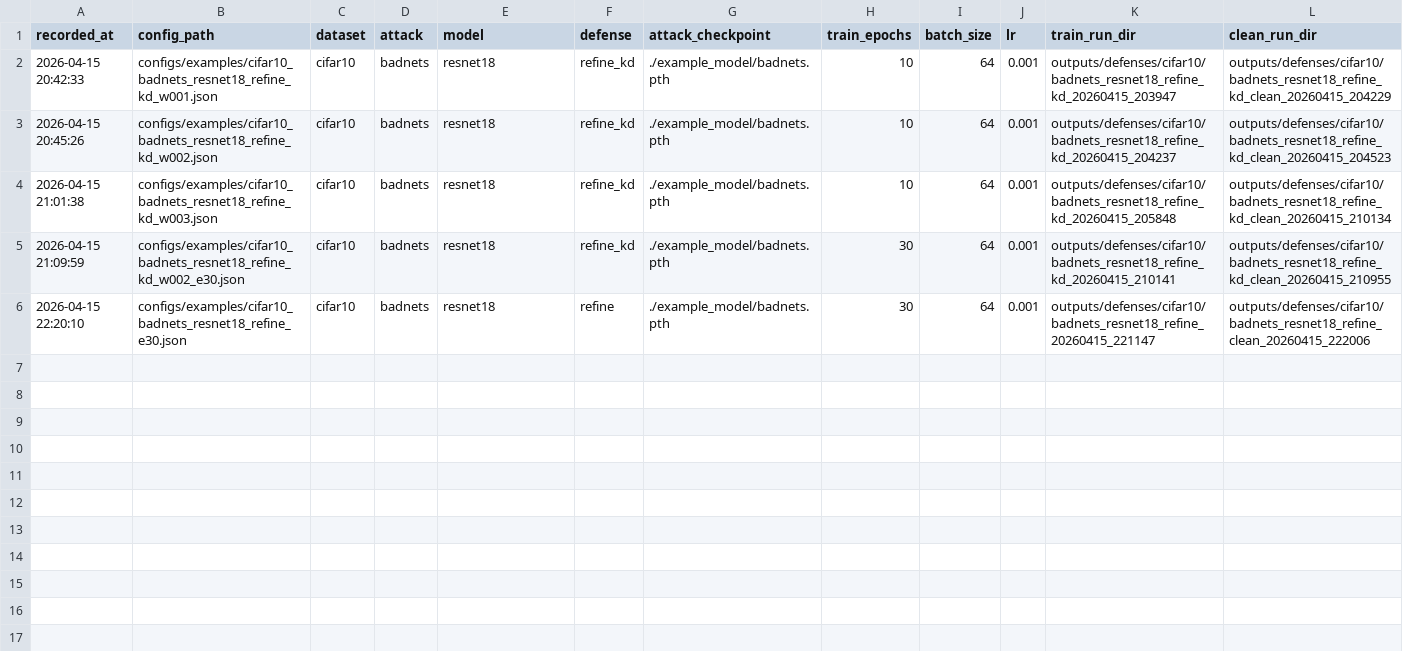
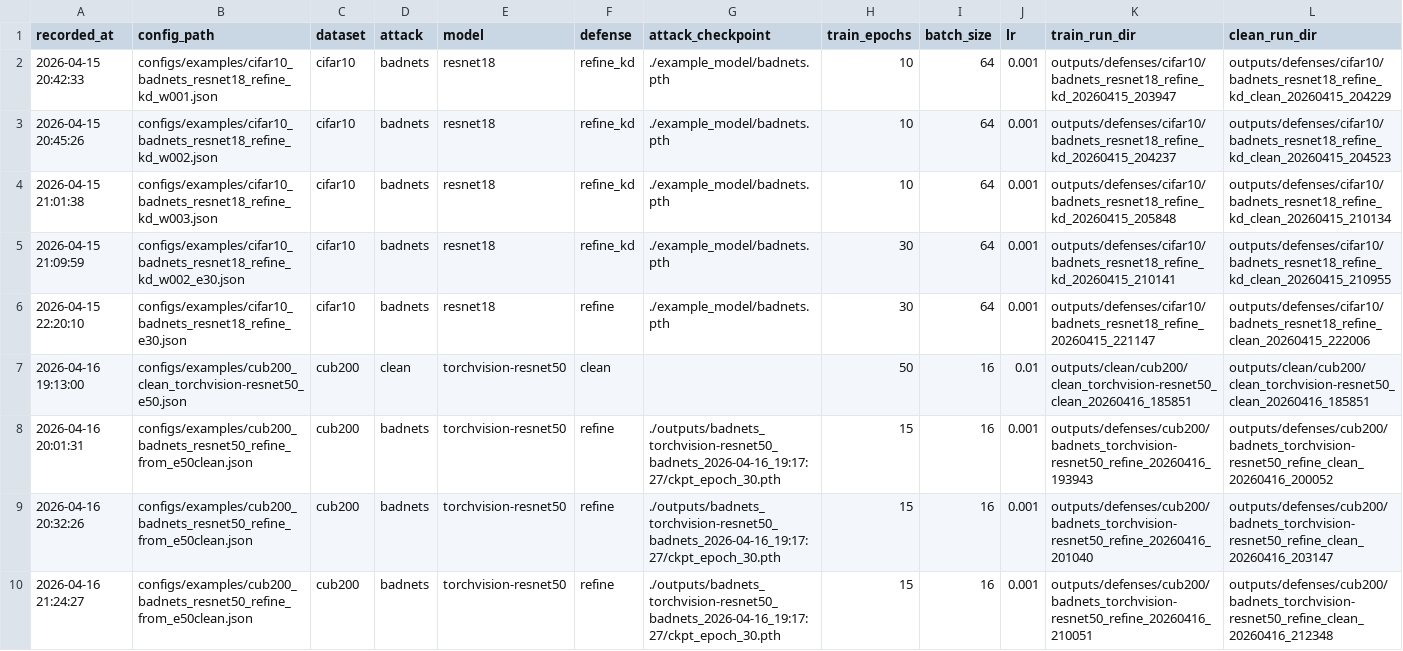
Before and after one commit to cccrx1/TestImprove, a CSV file: outputs/reports/experiment_results.csv, drawn as a sheet; only a part is shown; rows hold the shown columns only; the diff names each change by its address in the sheet, - before the commit and + after, or states it on an @@ line.

Commit message:
update

```diff
--- a/outputs/reports/experiment_results.csv
+++ b/outputs/reports/experiment_results.csv
+row 7: 2026-04-16 19:13:00 | configs/examples/cub200_clean_torchvision-resnet50_e50.json | cub200 | clean | torchvision-resnet50 | clean |  | 50 | 16 | 0.01 | outputs/clean/cub200/clean_torchvision-resnet50_clean_20260416_185851 | outputs/clean/cub200/clean_torchvision-resnet50_clean_20260416_185851
+row 8: 2026-04-16 20:01:31 | configs/examples/cub200_badnets_resnet50_refine_from_e50clean.json | cub200 | badnets | torchvision-resnet50 | refine | ./outputs/badnets_torchvision-resnet50_badnets_2026-04-16_19:17:27/ckpt_epoch_30.pth | 15 | 16 | 0.001 | outputs/defenses/cub200/badnets_torchvision-resnet50_refine_20260416_193943 | outputs/defenses/cub200/badnets_torchvision-resnet50_refine_clean_20260416_200052
+row 9: 2026-04-16 20:32:26 | configs/examples/cub200_badnets_resnet50_refine_from_e50clean.json | cub200 | badnets | torchvision-resnet50 | refine | ./outputs/badnets_torchvision-resnet50_badnets_2026-04-16_19:17:27/ckpt_epoch_30.pth | 15 | 16 | 0.001 | outputs/defenses/cub200/badnets_torchvision-resnet50_refine_20260416_201040 | outputs/defenses/cub200/badnets_torchvision-resnet50_refine_clean_20260416_203147
+row 10: 2026-04-16 21:24:27 | configs/examples/cub200_badnets_resnet50_refine_from_e50clean.json | cub200 | badnets | torchvision-resnet50 | refine | ./outputs/badnets_torchvision-resnet50_badnets_2026-04-16_19:17:27/ckpt_epoch_30.pth | 15 | 16 | 0.001 | outputs/defenses/cub200/badnets_torchvision-resnet50_refine_20260416_210051 | outputs/defenses/cub200/badnets_torchvision-resnet50_refine_clean_20260416_212348
```
